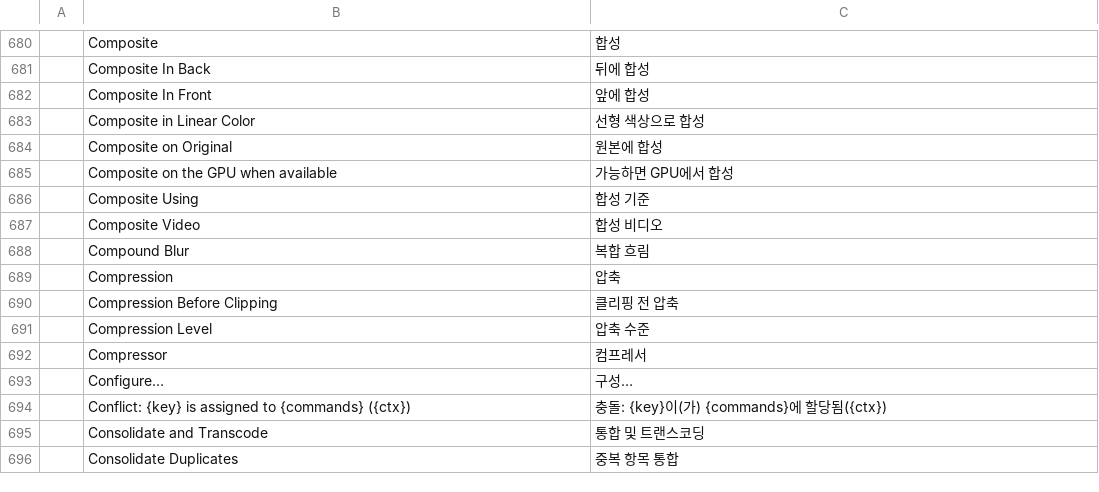
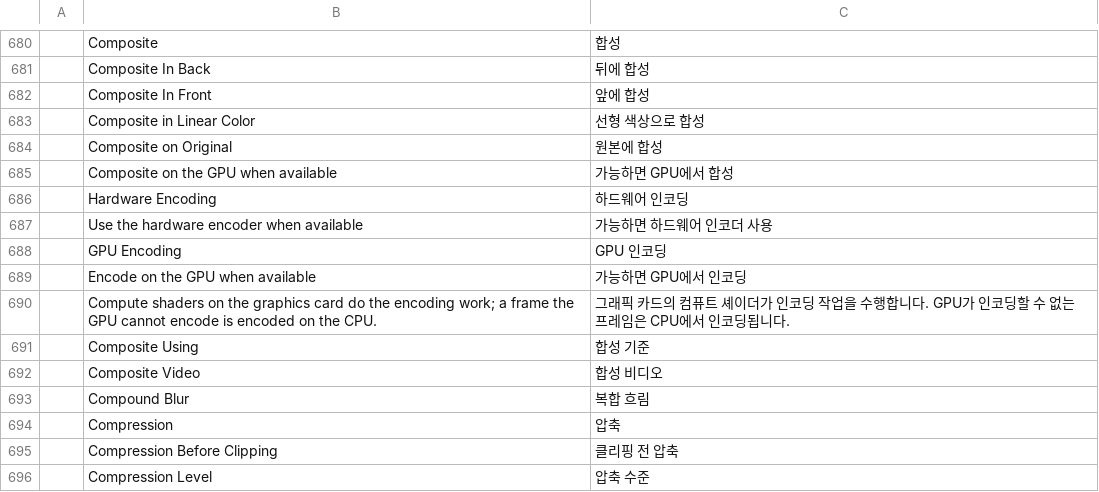
Before and after one commit to oblivion8282-1337/filmcraft, a TSV file: crates/ui-egui/src/i18n/ko.tsv, drawn as a sheet; only a part is shown, gaps mark what is left out; the shorter side is filled out with more unchanged rows; the diff names each change by its address in the sheet, - before the commit and + after, or states it on an @@ line.

```diff
--- a/crates/ui-egui/src/i18n/ko.tsv
+++ b/crates/ui-egui/src/i18n/ko.tsv
+row 686:  | Hardware Encoding | 하드웨어 인코딩
+row 687:  | Use the hardware encoder when available | 가능하면 하드웨어 인코더 사용
+row 688:  | GPU Encoding | GPU 인코딩
+row 689:  | Encode on the GPU when available | 가능하면 GPU에서 인코딩
+row 690:  | Compute shaders on the graphics card do the encoding work; a frame the GPU cannot encode is encoded on the CPU. | 그래픽 카드의 컴퓨트 셰이더가 인코딩 작업을 수행합니다. GPU가 인코딩할 수 없는 프레임은 CPU에서 인코딩됩니다.
```
Also changed, not shown: crates/ui-egui/src/i18n/es.tsv, crates/ui-egui/src/i18n/ja.tsv, 17 other files.
